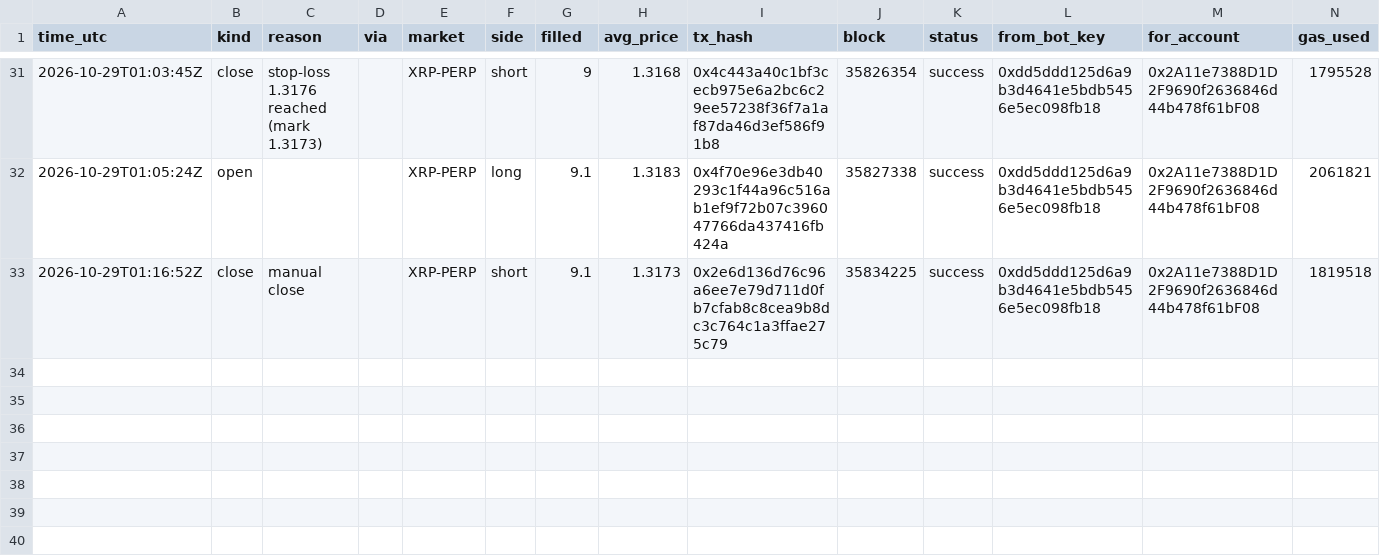
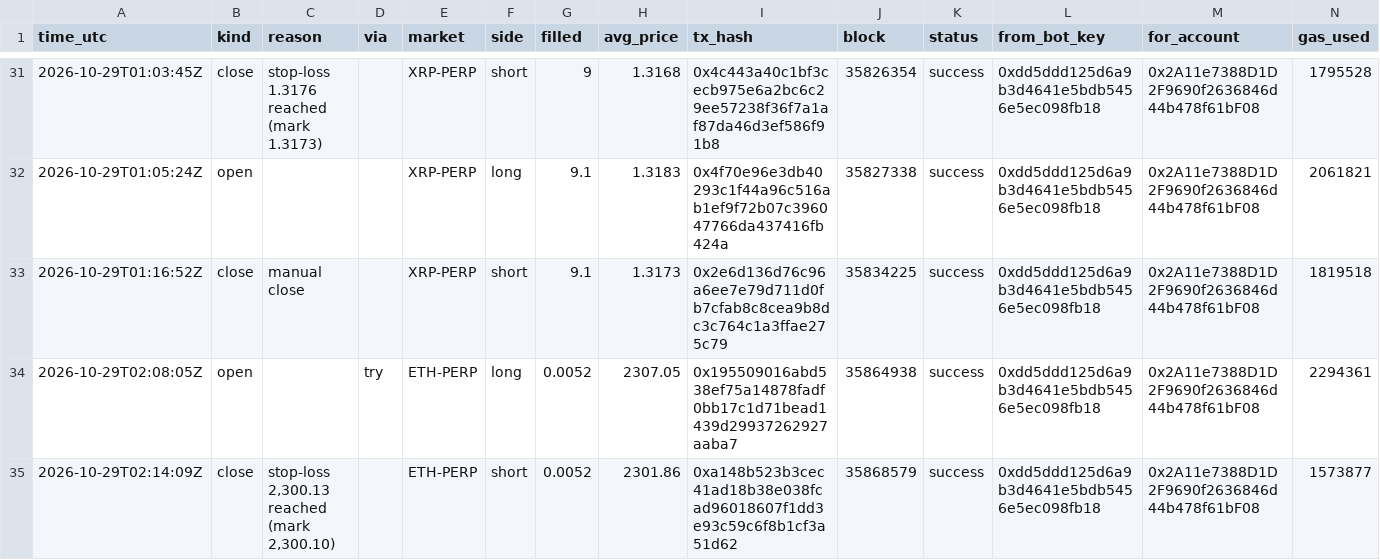
Before and after one commit to swiftbotlab/dreamdex-perps-copilot, a CSV file: evidence/orders.csv, drawn as a sheet; only a part is shown, gaps mark what is left out; rows hold the shown columns only; the diff names each change by its address in the sheet, - before the commit and + after, or states it on an @@ line.

Commit message:
/try is live: one real order on the sandbox account for anyone, no wallet
Switched on after two security reviews (all findings fixed with tests). First live trial 2026-10-29:
tap Long ETH -> filled 0.0052 ETH @ 2,307.05 in about 5 s (tx 0x19550901...7aaba7), closed by its
stop-loss 2.5 s after the pushed mark crossed it (tx 0xa148b523...a51d62), and the trier was told.
README (Judges start here, What it does, Commands), SECURITY.md (Live trials) and the evidence page
list /try. Evidence: 34 orders, 34/34 success, 9 bot exits. 136 tests pass.

```diff
--- a/evidence/orders.csv
+++ b/evidence/orders.csv
+row 34: 2026-10-29T02:08:05Z | open |  | try | ETH-PERP | long | 0.0052 | 2307.05 | 0x195509016abd538ef75a14878fadf0bb17c1d71bead1439d29937262927aaba7 | 35864938 | success | 0xdd5ddd125d6a9b3d4641e5bdb5456e5ec098fb18 | 0x2A11e7388D1D2F9690f2636846d44b478f61bF08 | 2294361
+row 35: 2026-10-29T02:14:09Z | close | stop-loss 2,300.13 reached (mark 2,300.10) |  | ETH-PERP | short | 0.0052 | 2301.86 | 0xa148b523b3cec41ad18b38e038fcad96018607f1dd3e93c59c6f8b1cf3a51d62 | 35868579 | success | 0xdd5ddd125d6a9b3d4641e5bdb5456e5ec098fb18 | 0x2A11e7388D1D2F9690f2636846d44b478f61bF08 | 1573877
```
Also changed, not shown: 6 other files.
